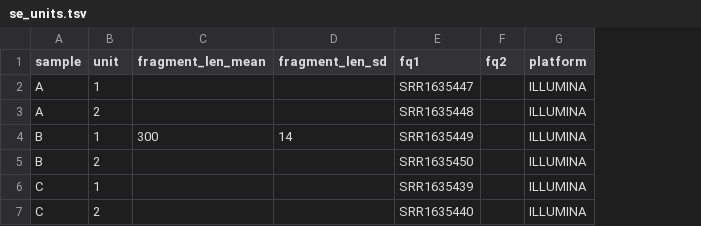
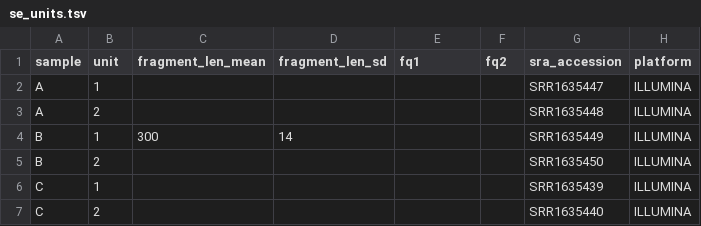
Before and after one commit to snakemake-workflows/chipseq, a TSV file: .test/config/se_units.tsv, drawn as a sheet; the diff names each change by its address in the sheet, - before the commit and + after, or states it on an @@ line.

```diff
--- a/.test/config/se_units.tsv
+++ b/.test/config/se_units.tsv
+column G (sra_accession), rows 2-7: SRR1635447 | SRR1635448 | SRR1635449 | SRR1635450 | SRR1635439 | SRR1635440
-E2 (fq1): SRR1635447
+E2 (fq1): (empty)
-E3 (fq1): SRR1635448
+E3 (fq1): (empty)
-E4 (fq1): SRR1635449
+E4 (fq1): (empty)
-E5 (fq1): SRR1635450
+E5 (fq1): (empty)
-E6 (fq1): SRR1635439
+E6 (fq1): (empty)
-E7 (fq1): SRR1635440
+E7 (fq1): (empty)
```
Also changed, not shown: .test/config/pe_units.tsv, .test/config/se_units_large.tsv, 8 other files.
